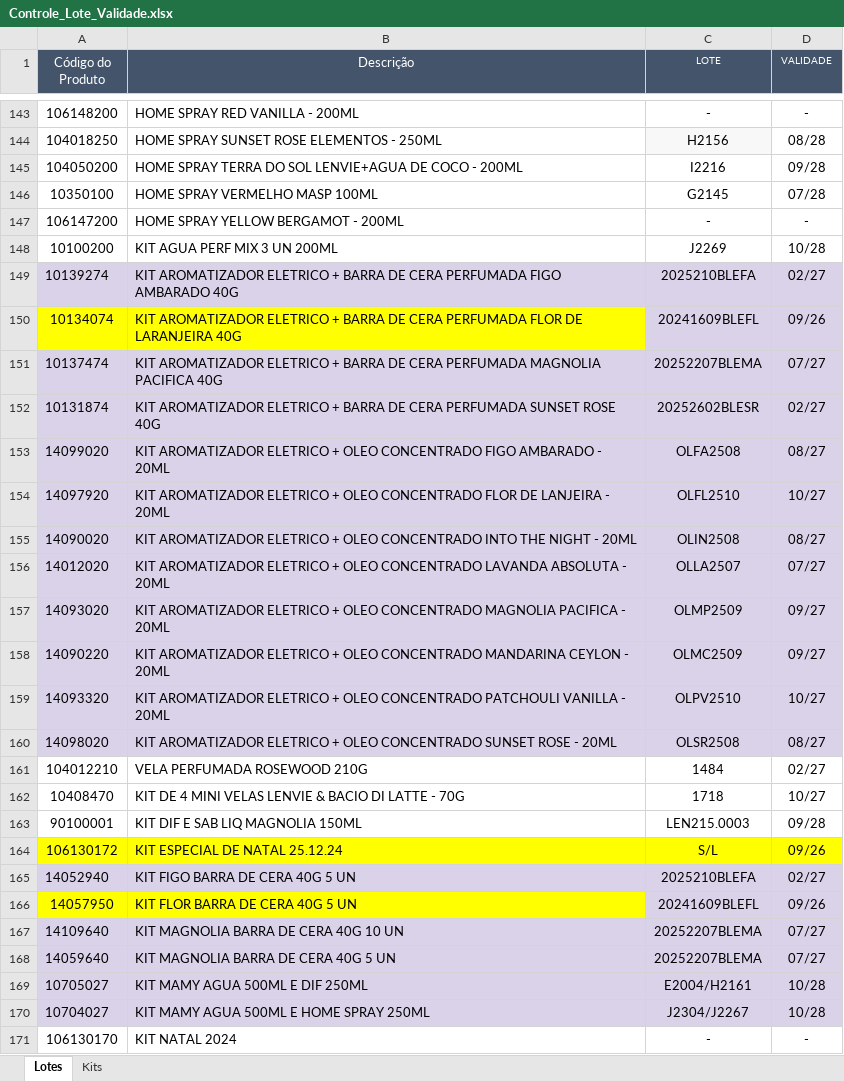
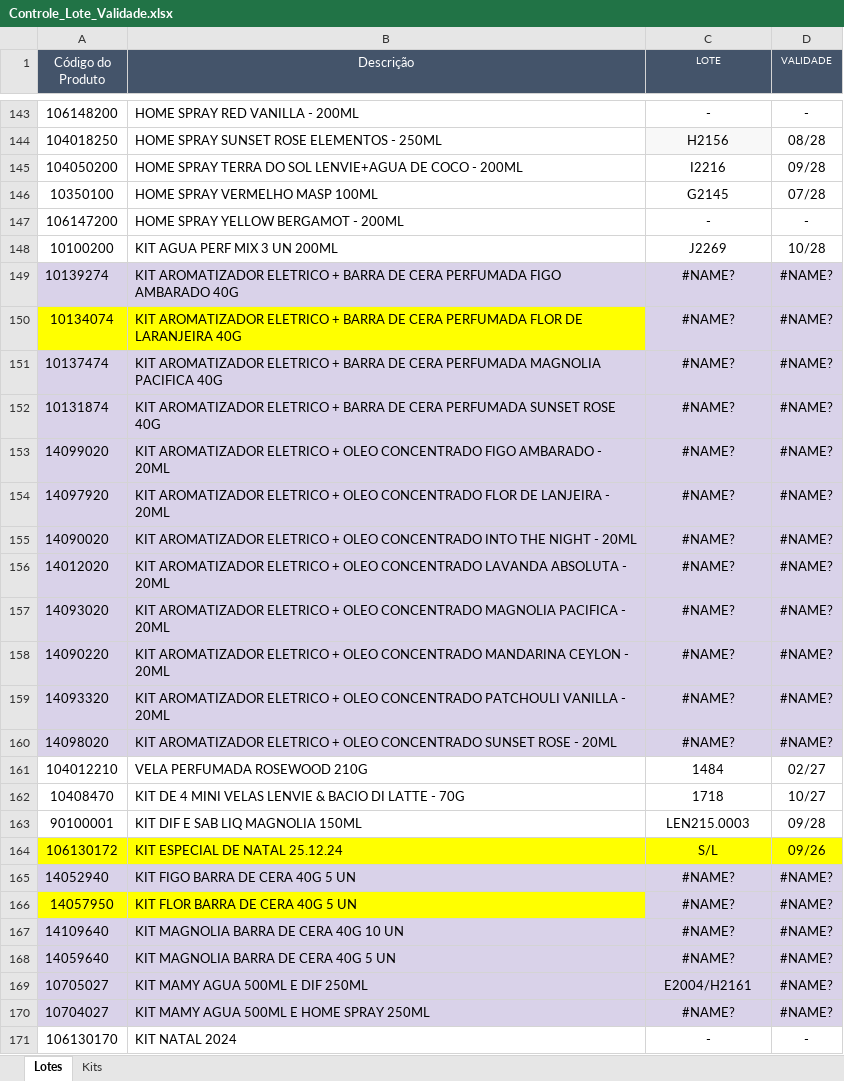
Before and after one commit to Aciem22/Rastreabilidade-Pedido-Venda, an Excel workbook: Controle_Lote_Validade.xlsx, sheet Lotes, drawn as a sheet; only a part is shown, gaps mark what is left out; values as stored, in another font and other column widths than the file's, no borders; charts and pictures not drawn; the diff covers the shown part only; the diff names each change by its address in the sheet, - before the commit and + after, or states it on an @@ line.

```diff
--- a/Controle_Lote_Validade.xlsx (sheet Lotes)
+++ b/Controle_Lote_Validade.xlsx (sheet Lotes)
-C149 (LOTE): 2025210BLEFA
+C149 (LOTE): #NAME?
-D149 (VALIDADE): 02/27
+D149 (VALIDADE): #NAME?
-C150 (LOTE): 20241609BLEFL
+C150 (LOTE): #NAME?
-D150 (VALIDADE): 09/26
+D150 (VALIDADE): #NAME?
-C151 (LOTE): 20252207BLEMA
+C151 (LOTE): #NAME?
-D151 (VALIDADE): 07/27
+D151 (VALIDADE): #NAME?
-C152 (LOTE): 20252602BLESR
+C152 (LOTE): #NAME?
-D152 (VALIDADE): 02/27
+D152 (VALIDADE): #NAME?
-C153 (LOTE): OLFA2508
+C153 (LOTE): #NAME?
-D153 (VALIDADE): 08/27
+D153 (VALIDADE): #NAME?
-C154 (LOTE): OLFL2510
+C154 (LOTE): #NAME?
-D154 (VALIDADE): 10/27
+D154 (VALIDADE): #NAME?
-C155 (LOTE): OLIN2508
+C155 (LOTE): #NAME?
-D155 (VALIDADE): 08/27
+D155 (VALIDADE): #NAME?
-C156 (LOTE): OLLA2507
+C156 (LOTE): #NAME?
-D156 (VALIDADE): 07/27
+D156 (VALIDADE): #NAME?
-C157 (LOTE): OLMP2509
+C157 (LOTE): #NAME?
-D157:D158 (VALIDADE): 09/27
+D157:D158 (VALIDADE): #NAME?
-C158 (LOTE): OLMC2509
+C158 (LOTE): #NAME?
-C159 (LOTE): OLPV2510
+C159 (LOTE): #NAME?
-D159 (VALIDADE): 10/27
+D159 (VALIDADE): #NAME?
-C160 (LOTE): OLSR2508
+C160 (LOTE): #NAME?
-D160 (VALIDADE): 08/27
+D160 (VALIDADE): #NAME?
-C165 (LOTE): 2025210BLEFA
+C165 (LOTE): #NAME?
-D165 (VALIDADE): 02/27
+D165 (VALIDADE): #NAME?
-C166 (LOTE): 20241609BLEFL
+C166 (LOTE): #NAME?
-D166 (VALIDADE): 09/26
+D166 (VALIDADE): #NAME?
-C167:C168 (LOTE): 20252207BLEMA
+C167:C168 (LOTE): #NAME?
-D167:D168 (VALIDADE): 07/27
+D167:D168 (VALIDADE): #NAME?
-D169:D170 (VALIDADE): 10/28
+D169:D170 (VALIDADE): #NAME?
-C170 (LOTE): J2304/J2267
+C170 (LOTE): #NAME?
```
Also changed, not shown: 18 edited cells elsewhere in this sheet, sheet Kits, charts or pictures.
